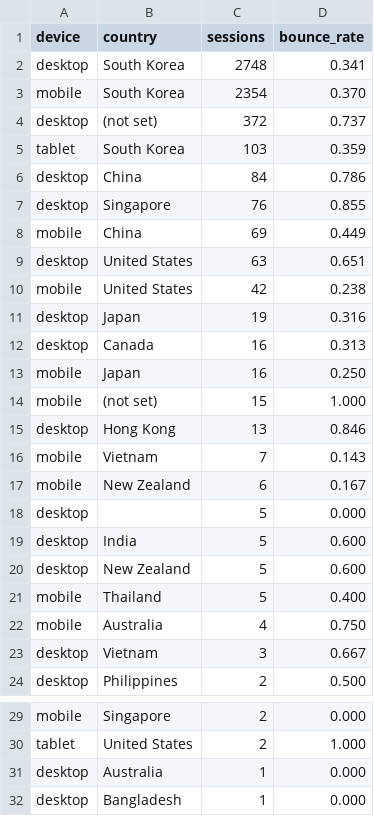
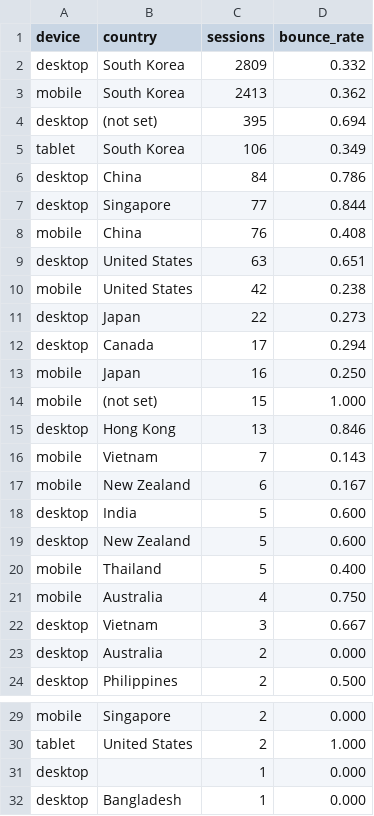
Before and after one commit to hwangtab/studio, a CSV file: docs/ga4-raw/device.csv, drawn as a sheet; only a part is shown, gaps mark what is left out.

```diff
--- a/docs/ga4-raw/device.csv
+++ b/docs/ga4-raw/device.csv
@@ -1,13 +1,13 @@
 device,country,sessions,bounce_rate
-"desktop","South Korea",2748,0.341
-"mobile","South Korea",2354,0.370
-"desktop","(not set)",372,0.737
-"tablet","South Korea",103,0.359
+"desktop","South Korea",2809,0.332
+"mobile","South Korea",2413,0.362
+"desktop","(not set)",395,0.694
+"tablet","South Korea",106,0.349
 "desktop","China",84,0.786
-"desktop","Singapore",76,0.855
-"mobile","China",69,0.449
+"desktop","Singapore",77,0.844
+"mobile","China",76,0.408
 "desktop","United States",63,0.651
 "mobile","United States",42,0.238
-"desktop","Japan",19,0.316
-"desktop","Canada",16,0.313
+"desktop","Japan",22,0.273
+"desktop","Canada",17,0.294
 "mobile","Japan",16,0.250
@@ -17,3 +17,2 @@ device,country,sessions,bounce_rate
 "mobile","New Zealand",6,0.167
-"desktop","",5,0.000
 "desktop","India",5,0.600
@@ -23,2 +22,3 @@ device,country,sessions,bounce_rate
 "desktop","Vietnam",3,0.667
+"desktop","Australia",2,0.000
 "desktop","Philippines",2,0.500
@@ -30,3 +30,3 @@ device,country,sessions,bounce_rate
 "tablet","United States",2,1.000
-"desktop","Australia",1,0.000
+"desktop","",1,0.000
 "desktop","Bangladesh",1,0.000
```
Also changed, not shown: docs/ga4-raw/landing.csv, docs/ga4-raw/llm_referrers.csv, 3 other files.
